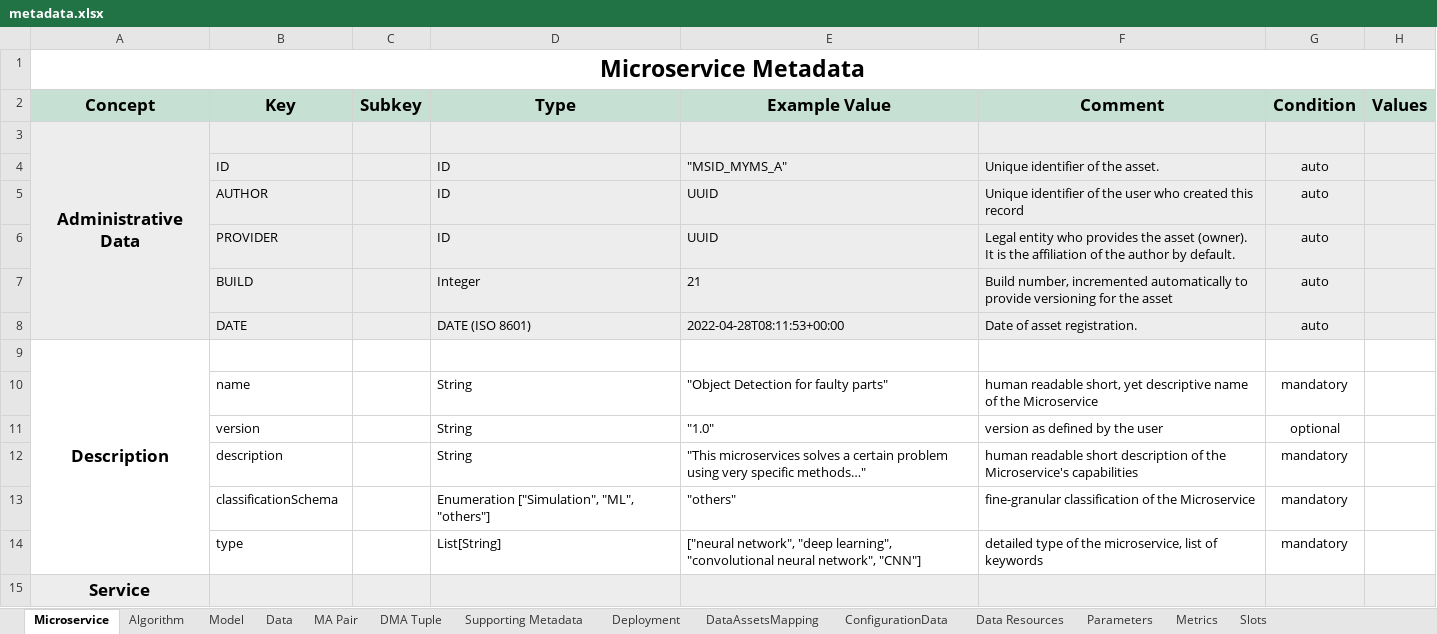
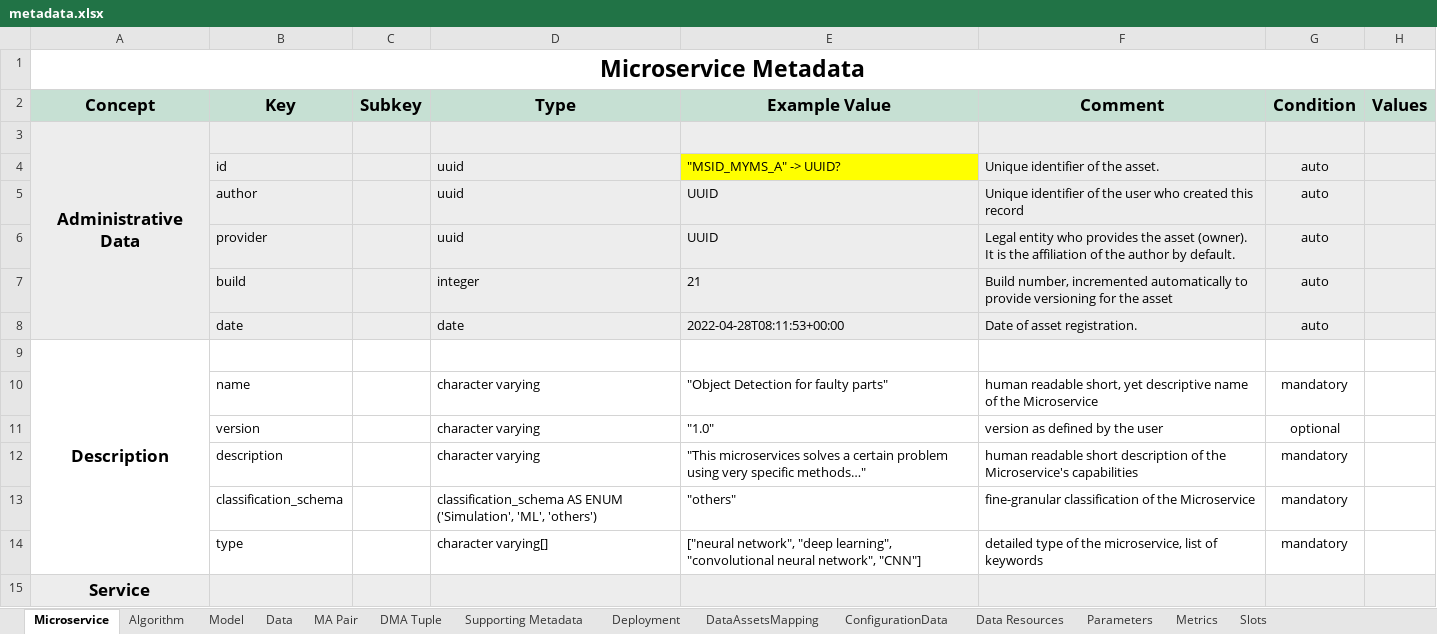
Before and after one commit to DIGITbrain/digitbrain.github.io, an Excel workbook: metadata.xlsx, sheet Microservice, drawn as a sheet; only a part is shown; values as stored, in another font and other column widths than the file's, no borders; charts and pictures not drawn; removed rows and columns are numbered as before the commit, all else as after; ↵ is a line break in a cell; the diff covers the shown part only; the diff names each change by its address in the sheet, - before the commit and + after, or states it on an @@ line.

Commit message:
Metadata Update: 1. Change the data type matching postgresql data type 2. Rename the key as xxx_yyy_zzz style

```diff
--- a/metadata.xlsx (sheet Microservice)
+++ b/metadata.xlsx (sheet Microservice)
-row 4:  | ID |  | ID | "MSID_MYMS_A" | Unique identifier of the asset. | auto
+row 4:  | id |  | uuid | "MSID_MYMS_A" -> UUID? | Unique identifier of the asset. | auto
-B5 (Key): AUTHOR
+B5 (Key): author
-D5:D6 (Type): ID
+D5:D6 (Type): uuid
-B6 (Key): PROVIDER
+B6 (Key): provider
-B7 (Key): BUILD
+B7 (Key): build
-D7 (Type): Integer
+D7 (Type): integer
-B8 (Key): DATE
+B8 (Key): date
-D8 (Type): DATE (ISO 8601)
+D8 (Type): date
-D10:D12 (Type): String
+D10:D12 (Type): character varying
-B13 (Key): classificationSchema
+B13 (Key): classification_schema
-D13 (Type): Enumeration ["Simulation", "ML", "others"]
+D13 (Type): classification_schema AS ENUM ↵ ('Simulation', 'ML', 'others')
-D14 (Type): List[String]
+D14 (Type): character varying[]
```
Also changed, not shown: 35 edited cells elsewhere in this sheet, sheet Model, sheet Data, sheet Supporting Metadata, sheet MA Pair, sheet Algorithm, sheet Slots, 4 more sheets.
